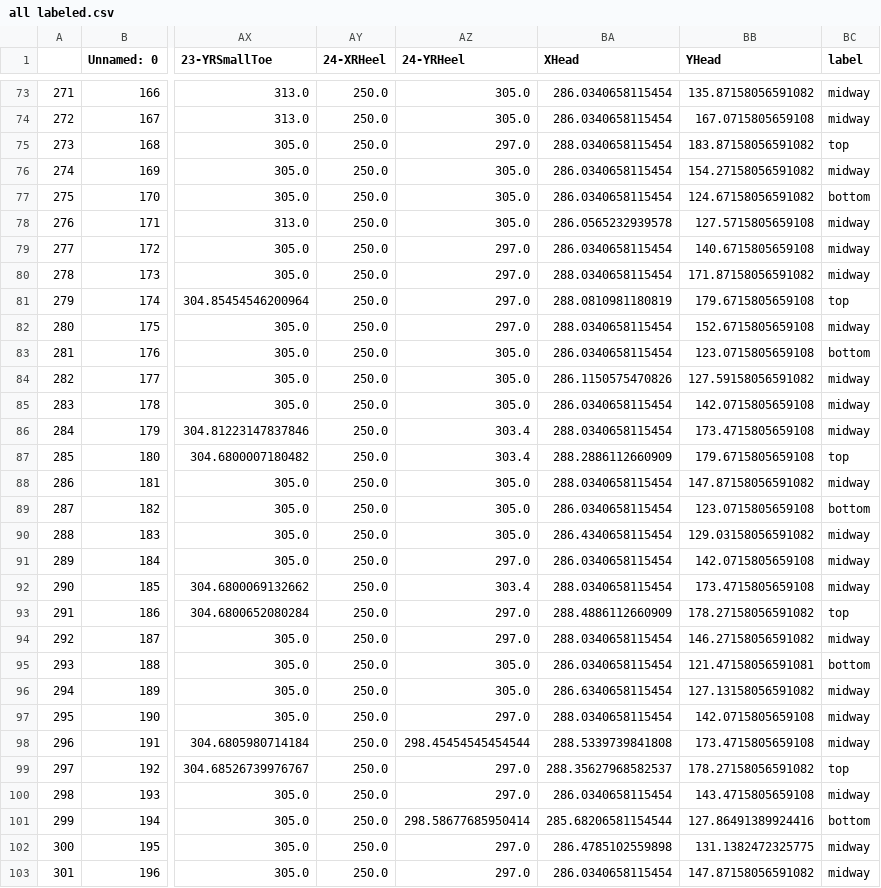
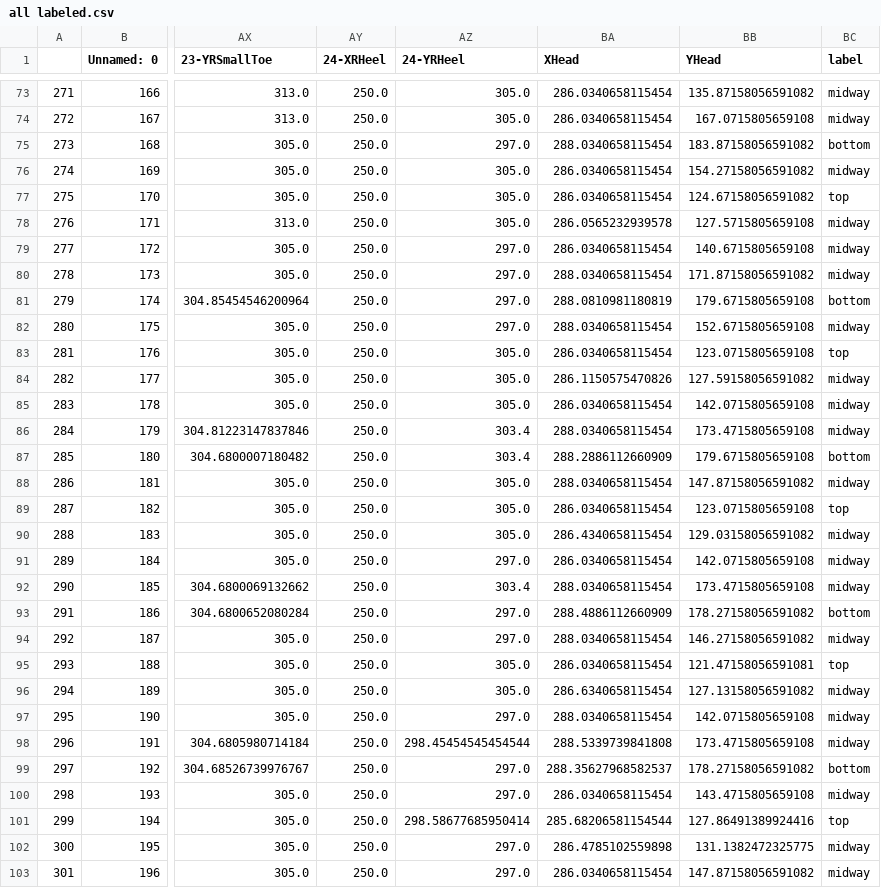
Before and after one commit to romanrosh/bio-mechanic-movemement-detector-ai, a CSV file: Roee/all labeled.csv, drawn as a sheet; only a part is shown, gaps mark what is left out; the diff covers the shown part only; the diff names each change by its address in the sheet, - before the commit and + after, or states it on an @@ line.

```diff
--- a/Roee/all labeled.csv
+++ b/Roee/all labeled.csv
-BC75 (label): top
+BC75 (label): bottom
-BC77 (label): bottom
+BC77 (label): top
-BC81 (label): top
+BC81 (label): bottom
-BC83 (label): bottom
+BC83 (label): top
-BC87 (label): top
+BC87 (label): bottom
-BC89 (label): bottom
+BC89 (label): top
-BC93 (label): top
+BC93 (label): bottom
-BC95 (label): bottom
+BC95 (label): top
-BC99 (label): top
+BC99 (label): bottom
-BC101 (label): bottom
+BC101 (label): top
```
Also changed, not shown: 67 edited cells elsewhere in this file, Roee/bottom points.csv, Roee/top points.csv, 1 other file.
